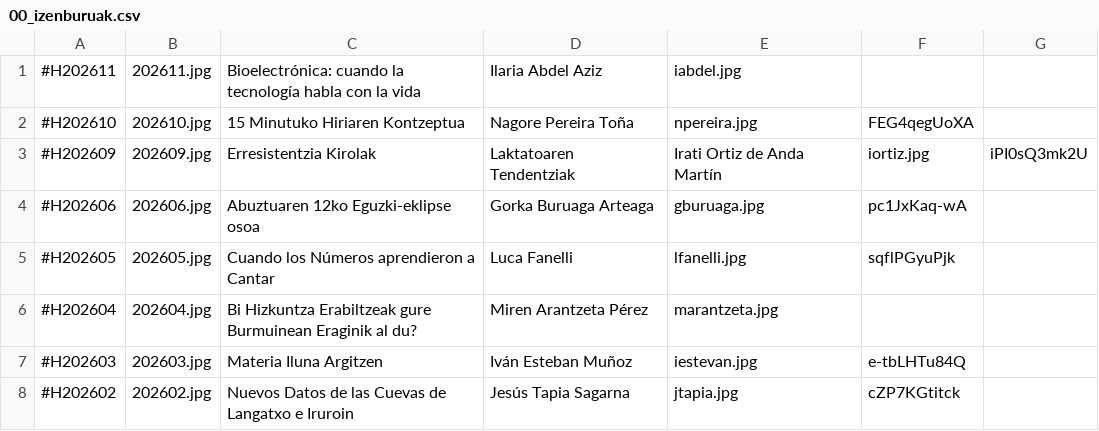
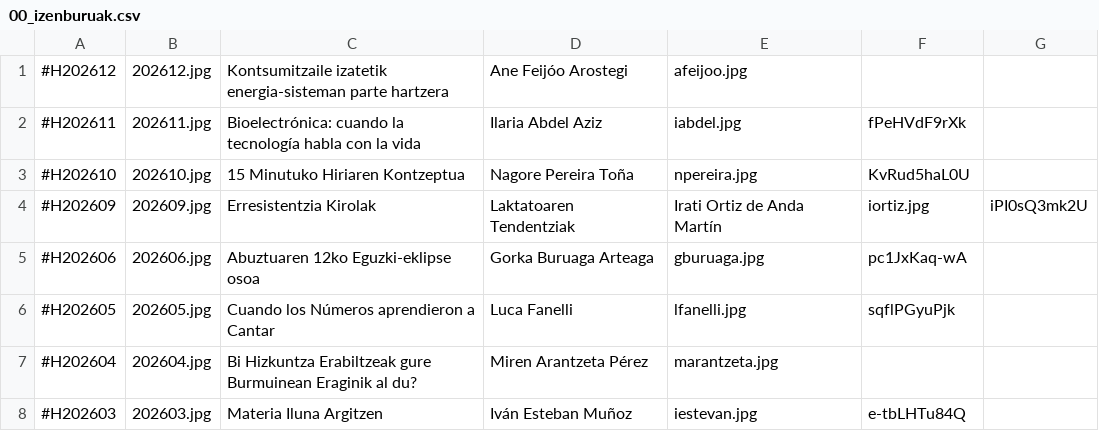
Before and after one commit to zientziarengiltzak/zientziarengiltzak.github.io, a CSV file: Python/hitzaldiak/00_izenburuak.csv, drawn as a sheet; only a part is shown; the shorter side is filled out with more unchanged rows.

Commit message:
Python fitxategien eguneraketa

```diff
--- a/Python/hitzaldiak/00_izenburuak.csv
+++ b/Python/hitzaldiak/00_izenburuak.csv
@@ -1,3 +1,4 @@
-#H202611;202611.jpg;Bioelectrónica: cuando la tecnología habla con la vida;Ilaria Abdel Aziz;iabdel.jpg
-#H202610;202610.jpg;15 Minutuko Hiriaren Kontzeptua;Nagore Pereira Toña;npereira.jpg;FEG4qegUoXA
+#H202612;202612.jpg;Kontsumitzaile izatetik energia-sisteman parte hartzera;Ane Feijóo Arostegi;afeijoo.jpg
+#H202611;202611.jpg;Bioelectrónica: cuando la tecnología habla con la vida;Ilaria Abdel Aziz;iabdel.jpg;fPeHVdF9rXk
+#H202610;202610.jpg;15 Minutuko Hiriaren Kontzeptua;Nagore Pereira Toña;npereira.jpg;KvRud5haL0U
 #H202609;202609.jpg;Erresistentzia Kirolak;Laktatoaren Tendentziak;Irati Ortiz de Anda Martín;iortiz.jpg;iPI0sQ3mk2U
```
Also changed, not shown: 2 other files.
